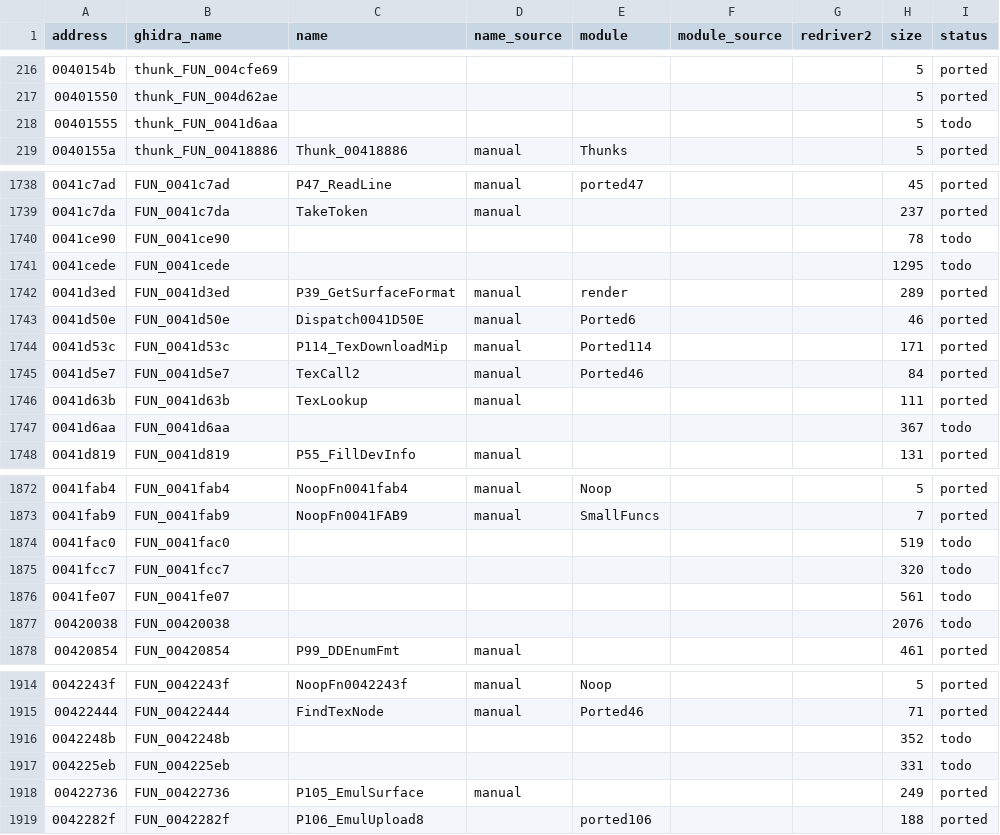
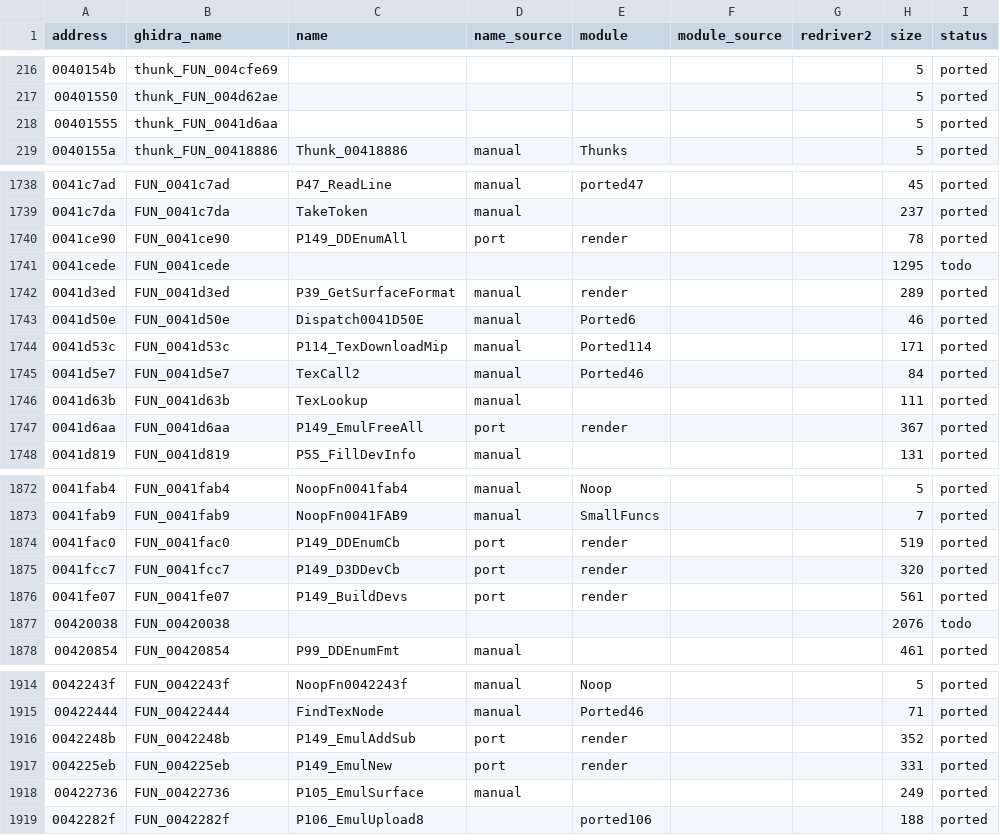
Before and after one commit to r331/driver, a CSV file: docs/functions.csv, drawn as a sheet; only a part is shown, gaps mark what is left out; the diff covers the shown part only.

Commit message:
v1.94: блок D3D/DirectDraw 0041ce90..004225eb (7 функций, ported149: перечисление DirectDraw + 2 stdcall-колбэка, таблица устройств, эмулируемые текстуры), plat_dd_enumerate/plat_d3d_enum_devices; 3271/3292 без CRT

```diff
--- a/docs/functions.csv
+++ b/docs/functions.csv
@@ -217,3 +217,3 @@ address,ghidra_name,name,name_source,module,module_source,redriver2,size,status
 00401550,thunk_FUN_004d62ae,,,,,,5,ported
-00401555,thunk_FUN_0041d6aa,,,,,,5,todo
+00401555,thunk_FUN_0041d6aa,,,,,,5,ported
 0040155a,thunk_FUN_00418886,Thunk_00418886,manual,Thunks,,,5,ported
@@ -1739,3 +1739,3 @@ address,ghidra_name,name,name_source,module,module_source,redriver2,size,status
 0041c7da,FUN_0041c7da,TakeToken,manual,,,,237,ported
-0041ce90,FUN_0041ce90,,,,,,78,todo
+0041ce90,FUN_0041ce90,P149_DDEnumAll,port,render,,,78,ported
 0041cede,FUN_0041cede,,,,,,1295,todo
@@ -1746,3 +1746,3 @@ address,ghidra_name,name,name_source,module,module_source,redriver2,size,status
 0041d63b,FUN_0041d63b,TexLookup,manual,,,,111,ported
-0041d6aa,FUN_0041d6aa,,,,,,367,todo
+0041d6aa,FUN_0041d6aa,P149_EmulFreeAll,port,render,,,367,ported
 0041d819,FUN_0041d819,P55_FillDevInfo,manual,,,,131,ported
@@ -1873,5 +1873,5 @@ address,ghidra_name,name,name_source,module,module_source,redriver2,size,status
 0041fab9,FUN_0041fab9,NoopFn0041FAB9,manual,SmallFuncs,,,7,ported
-0041fac0,FUN_0041fac0,,,,,,519,todo
-0041fcc7,FUN_0041fcc7,,,,,,320,todo
-0041fe07,FUN_0041fe07,,,,,,561,todo
+0041fac0,FUN_0041fac0,P149_DDEnumCb,port,render,,,519,ported
+0041fcc7,FUN_0041fcc7,P149_D3DDevCb,port,render,,,320,ported
+0041fe07,FUN_0041fe07,P149_BuildDevs,port,render,,,561,ported
 00420038,FUN_00420038,,,,,,2076,todo
@@ -1915,4 +1915,4 @@ address,ghidra_name,name,name_source,module,module_source,redriver2,size,status
 00422444,FUN_00422444,FindTexNode,manual,Ported46,,,71,ported
-0042248b,FUN_0042248b,,,,,,352,todo
-004225eb,FUN_004225eb,,,,,,331,todo
+0042248b,FUN_0042248b,P149_EmulAddSub,port,render,,,352,ported
+004225eb,FUN_004225eb,P149_EmulNew,port,render,,,331,ported
 00422736,FUN_00422736,P105_EmulSurface,manual,,,,249,ported
```
Also changed, not shown: 1 edited cell elsewhere in this file, docs/platform_funcs.csv, 16 other files.
